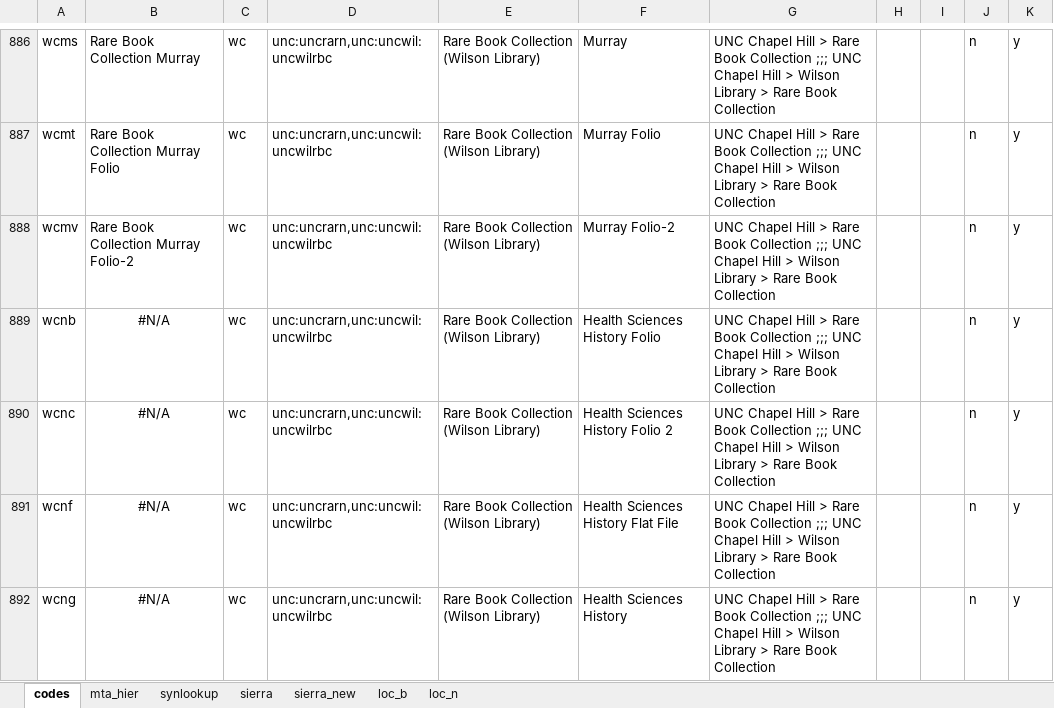
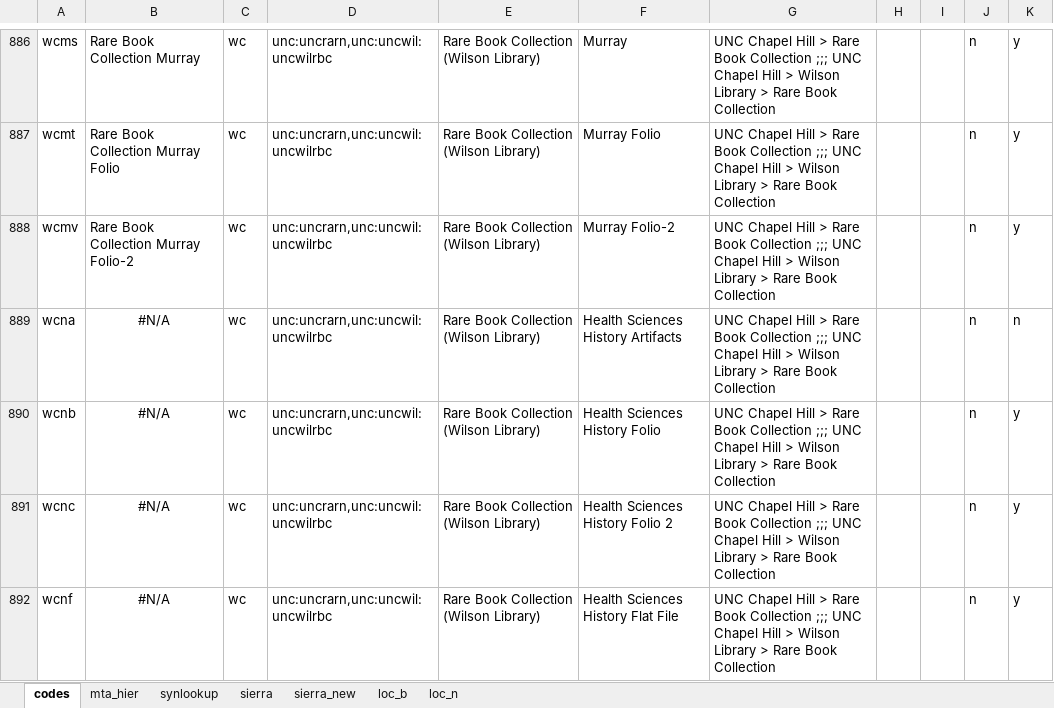
Before and after one commit to trln/data-documentation, an Excel workbook: meta/unc_location.xlsx, sheet codes, drawn as a sheet; only a part is shown, gaps mark what is left out; the shorter side is filled out with more unchanged rows; values as stored, in another font and other column widths than the file's, no borders; conditional formats and table styles not drawn; the diff names each change by its address in the sheet, - before the commit and + after, or states it on an @@ line.

```diff
--- a/meta/unc_location.xlsx (sheet codes)
+++ b/meta/unc_location.xlsx (sheet codes)
+row 889: wcna | #N/A | wc | unc:uncrarn,unc:uncwil:uncwilrbc | Rare Book Collection (Wilson Library) | Health Sciences History Artifacts | UNC Chapel Hill > Rare Book Collection ;;; UNC Chapel Hill > Wilson Library > Rare Book Collection |  |  | n | n
```
Also changed, not shown: argot/argot.xlsx, 4 other files.
